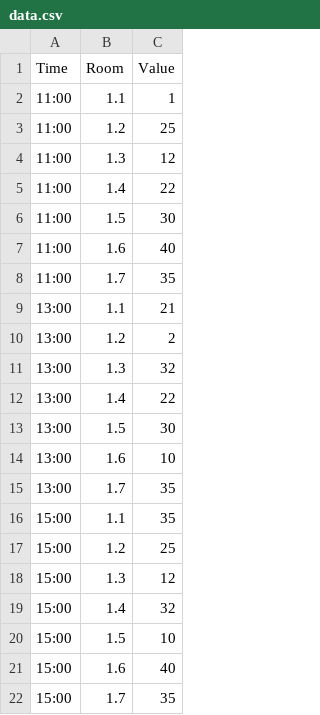
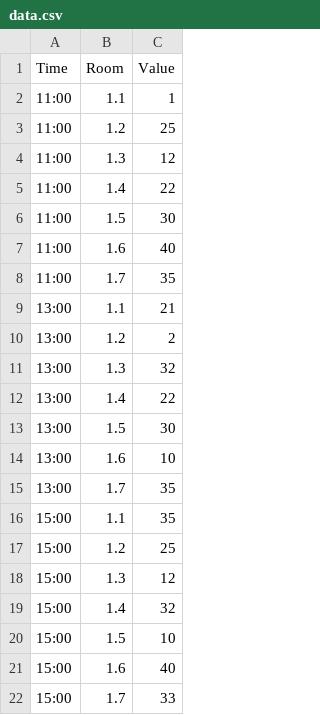
Before and after one commit to Pratikeshsingh/DSP, a CSV file: data.csv, drawn as a sheet.

Commit message:
Update data.csv
updated

```diff
--- a/data.csv
+++ b/data.csv
@@ -21,2 +21,2 @@ Time,Room,Value
 15:00,1.6,40
-15:00,1.7,35
+15:00,1.7,33
```
